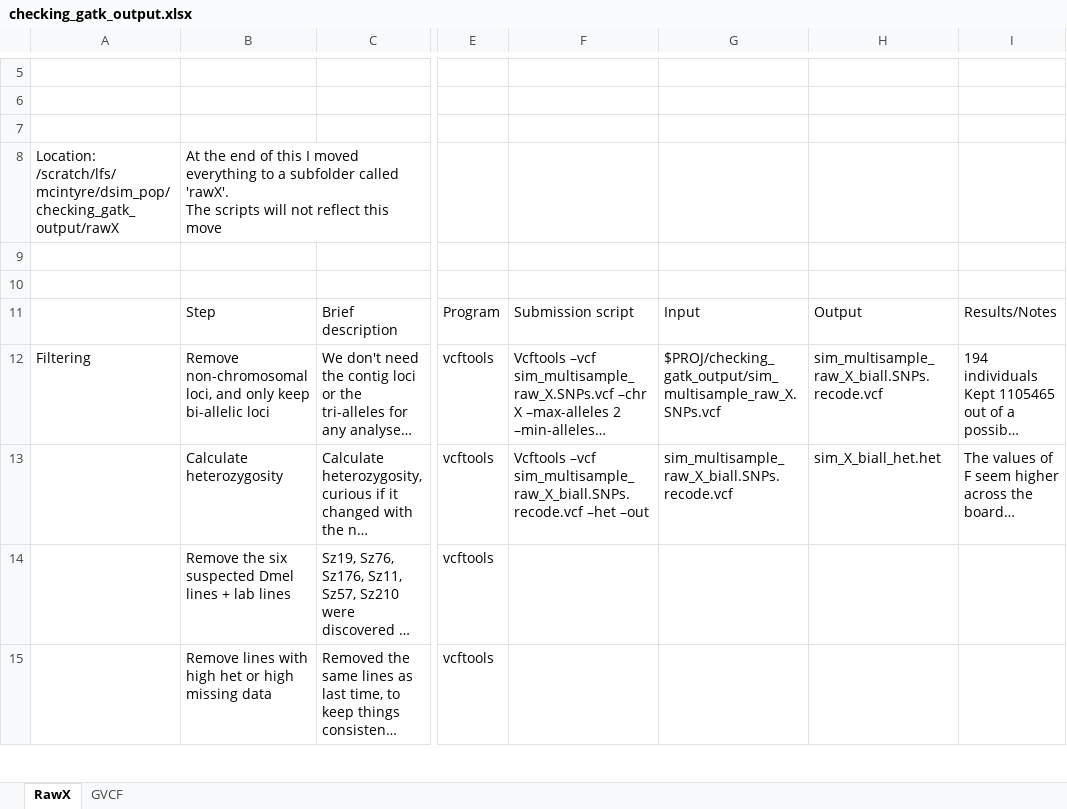
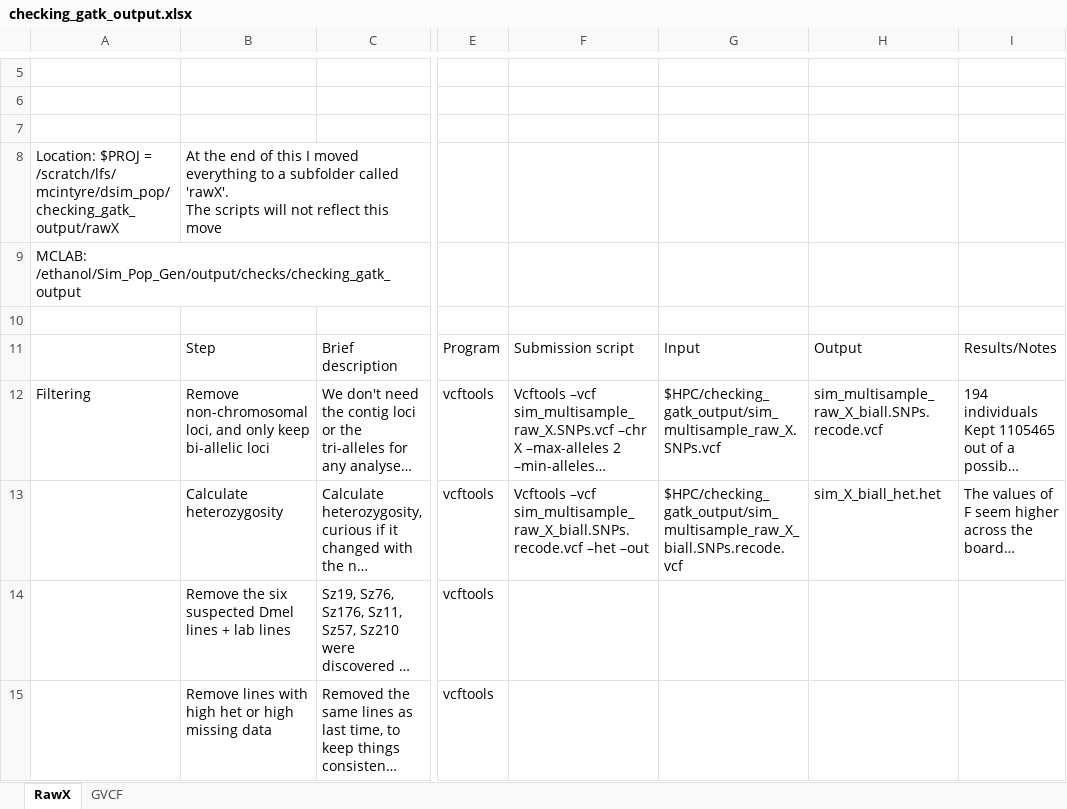
Before and after one commit to McIntyre-Lab/papers, an Excel workbook: new_popgen_2016/documentation/checking_gatk_output.xlsx, sheet RawX, drawn as a sheet; only a part is shown, gaps mark what is left out; long unchanged cells end in …; values as stored, in another font and other column widths than the file's, no cell formats; the diff names each change by its address in the sheet, - before the commit and + after, or states it on an @@ line.

```diff
--- a/new_popgen_2016/documentation/checking_gatk_output.xlsx (sheet RawX)
+++ b/new_popgen_2016/documentation/checking_gatk_output.xlsx (sheet RawX)
-A8: Location: /scratch/lfs/mcintyre/dsim_pop/checking_gatk_output/rawX
+A8: Location: $PROJ = /scratch/lfs/mcintyre/dsim_pop/checking_gatk_output/rawX
-A9: (empty)
+A9: MCLAB: /ethanol/Sim_Pop_Gen/output/checks/checking_gatk_output
-G12: $PROJ/checking_gatk_output/sim_multisample_raw_X.SNPs.vcf
+G12: $HPC/checking_gatk_output/sim_multisample_raw_X.SNPs.vcf
-G13: sim_multisample_raw_X_biall.SNPs.recode.vcf
+G13: $HPC/checking_gatk_output/sim_multisample_raw_X_biall.SNPs.recode.vcf
```
Also changed, not shown: sheet GVCF, cell formats, new_popgen_2016/documentation/misc_checks_tests.xlsx, new_popgen_2016/documentation/summary_statistics.xlsx, 50 other files.
